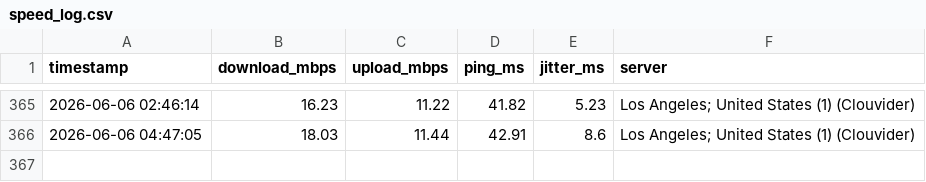
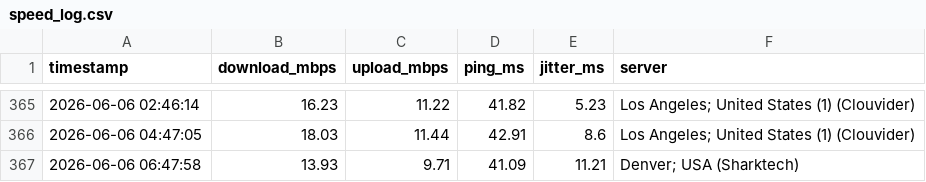
Before and after one commit to CommanderBotson93/speedtest-data, a CSV file: speed_log.csv, drawn as a sheet; only a part is shown, gaps mark what is left out; the diff names each change by its address in the sheet, - before the commit and + after, or states it on an @@ line.

Commit message:
speed data 2026-06-06 06:47

```diff
--- a/speed_log.csv
+++ b/speed_log.csv
+row 367: 2026-06-06 06:47:58 | 13.93 | 9.71 | 41.09 | 11.21 | Denver; USA (Sharktech)
```
